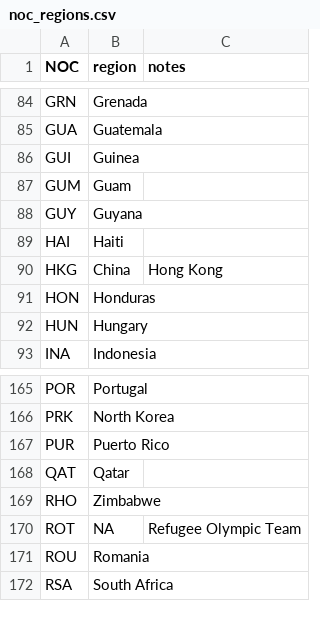
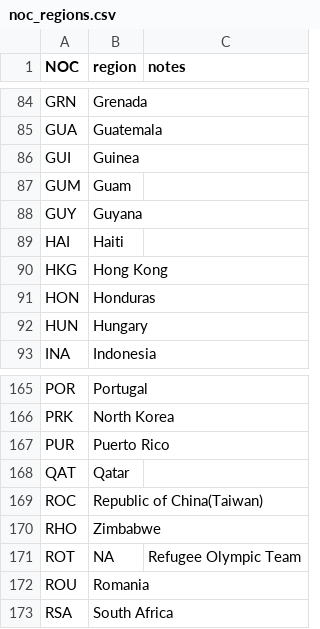
Before and after one commit to MaheshKarhale2111/olympics-analysis, a CSV file: noc_regions.csv, drawn as a sheet; only a part is shown, gaps mark what is left out.

Commit message:
Added Tokyo Olympics data

```diff
--- a/noc_regions.csv
+++ b/noc_regions.csv
@@ -89,3 +89,3 @@ GUY,Guyana,
 HAI,Haiti,
-HKG,China,Hong Kong
+HKG,Hong Kong
 HON,Honduras,
@@ -168,2 +168,3 @@ PUR,Puerto Rico,
 QAT,Qatar,
+ROC,Republic of China(Taiwan)
 RHO,Zimbabwe,
```
Also changed, not shown: 4 other files.
